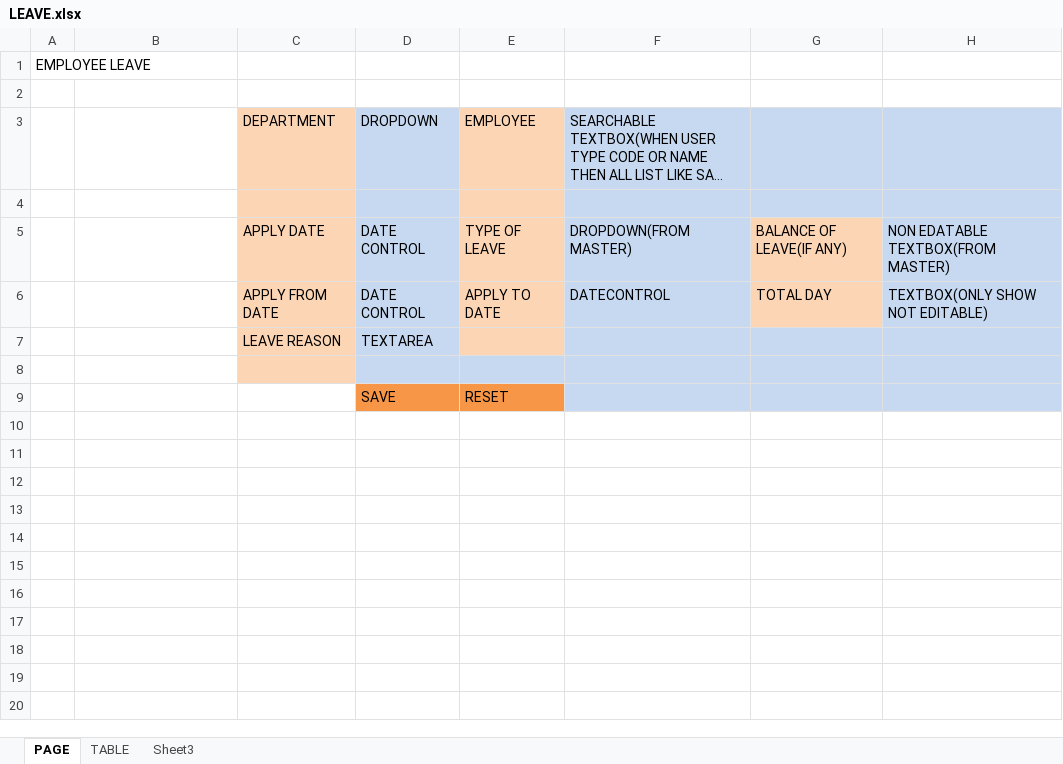
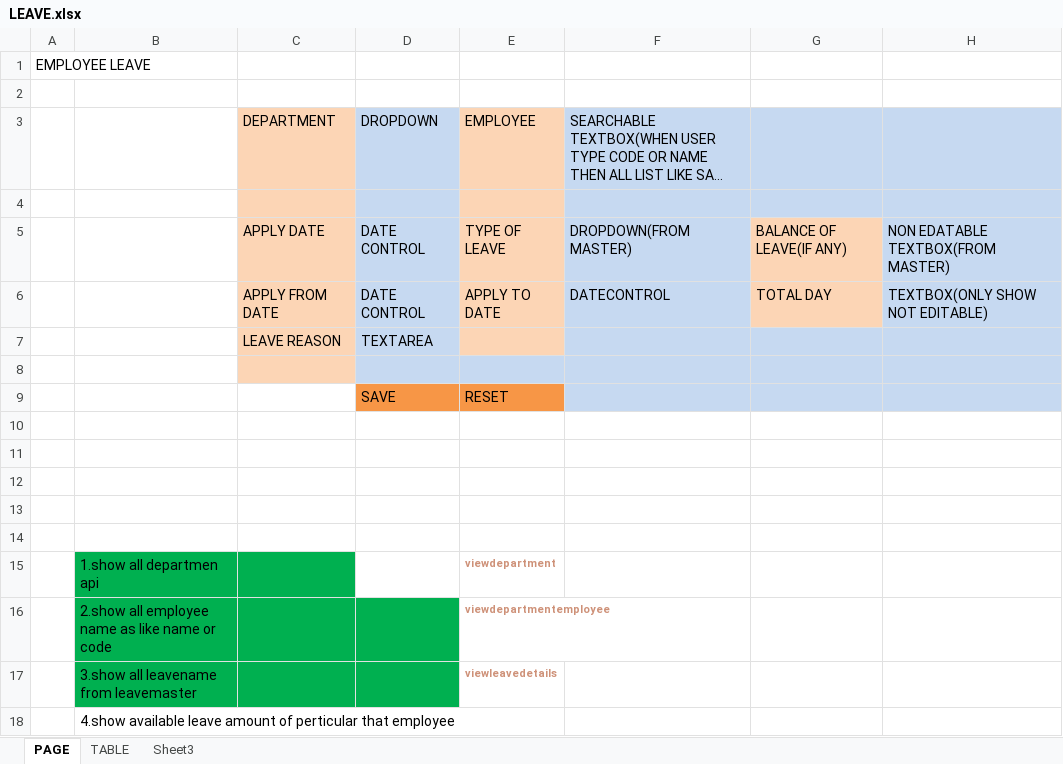
Before and after one commit to SHRA-NITRR/payroll-api, an Excel workbook: LEAVE.xlsx, sheet PAGE, drawn as a sheet; long unchanged cells end in …; values as stored, in another font and other column widths than the file's, no borders; the diff names each change by its address in the sheet, - before the commit and + after, or states it on an @@ line.

```diff
--- a/LEAVE.xlsx (sheet PAGE)
+++ b/LEAVE.xlsx (sheet PAGE)
+row 10: (empty)
+row 11: (empty)
+row 12: (empty)
+row 13: (empty)
+row 14: (empty)
+row 15:  | 1.show all departmen api |  |  | viewdepartment
+row 16:  | 2.show all employee name as like name or code |  |  | viewdepartmentemployee
+row 17:  | 3.show all leavename from leavemaster |  |  | viewleavedetails
+row 18:  | 4.show available leave amount of perticular that employee
```
Also changed, not shown: ATTENDANCE.xlsx, 7 other files.
